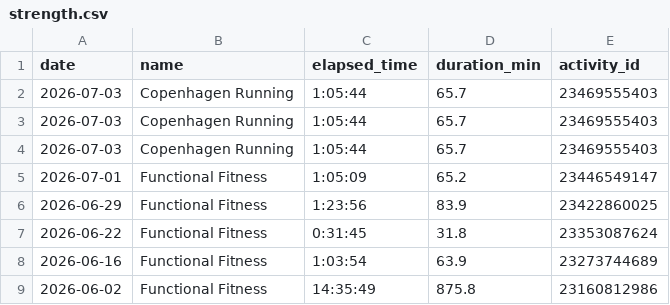
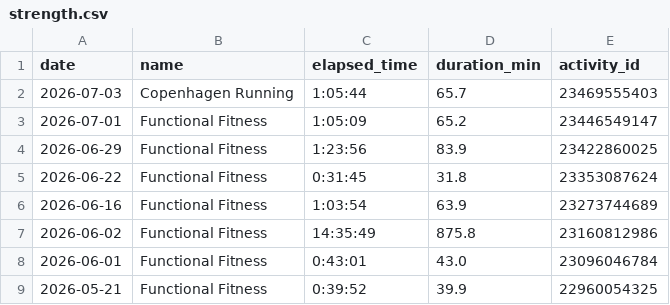
Before and after one commit to ricocousin/FF_Dashboard, a CSV file: strength.csv, drawn as a sheet; only a part is shown; the shorter side is filled out with more unchanged rows.

```diff
--- a/strength.csv
+++ b/strength.csv
@@ -2,4 +2,2 @@ date,name,elapsed_time,duration_min,activity_id
 2026-07-03,Copenhagen Running,1:05:44,65.7,23469555403
-2026-07-03,Copenhagen Running,1:05:44,65.7,23469555403
-2026-07-03,Copenhagen Running,1:05:44,65.7,23469555403
 2026-07-01,Functional Fitness,1:05:09,65.2,23446549147
```
Also changed, not shown: runs.csv, 3 other files.
